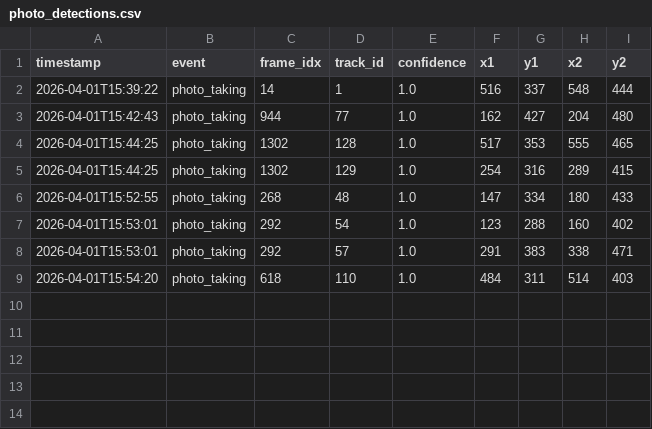
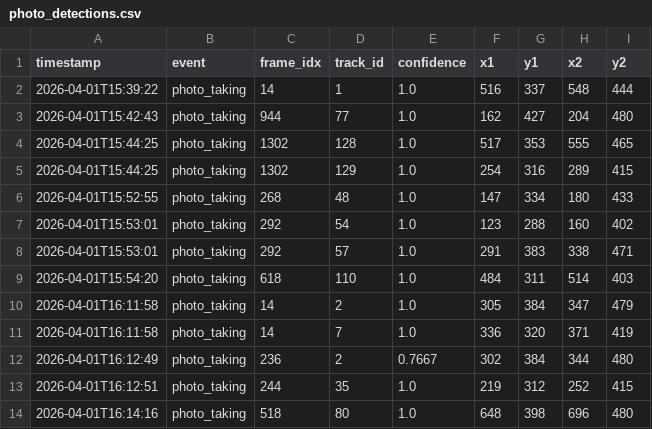
Before and after one commit to aiman10/LivestreamDataExtraction, a CSV file: detections/photo_detections.csv, drawn as a sheet; the diff names each change by its address in the sheet, - before the commit and + after, or states it on an @@ line.

```diff
--- a/detections/photo_detections.csv
+++ b/detections/photo_detections.csv
+row 10: 2026-04-01T16:11:58 | photo_taking | 14 | 2 | 1.0 | 305 | 384 | 347 | 479
+row 11: 2026-04-01T16:11:58 | photo_taking | 14 | 7 | 1.0 | 336 | 320 | 371 | 419
+row 12: 2026-04-01T16:12:49 | photo_taking | 236 | 2 | 0.7667 | 302 | 384 | 344 | 480
+row 13: 2026-04-01T16:12:51 | photo_taking | 244 | 35 | 1.0 | 219 | 312 | 252 | 415
+row 14: 2026-04-01T16:14:16 | photo_taking | 518 | 80 | 1.0 | 648 | 398 | 696 | 480
```
Also changed, not shown: 2 other files.
